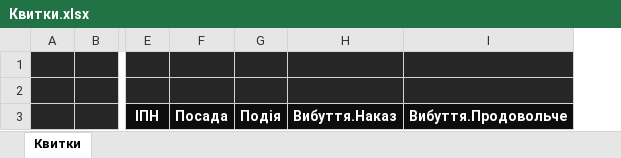
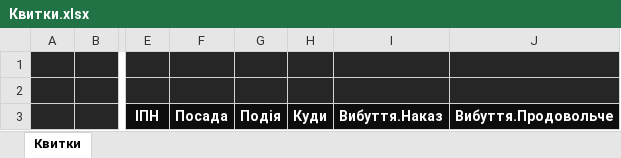
Before and after one commit to isrepeat/ExcelPrototype, an Excel workbook: PROJECTS/Documents/2. DocumentsGeneration/Results/Квитки.xlsx, sheet Квитки, drawn as a sheet; only a part is shown, gaps mark what is left out; values as stored, in another font and other column widths than the file's, no borders; conditional formats and table styles not drawn; the diff names each change by its address in the sheet, - before the commit and + after, or states it on an @@ line.

Commit message:
Update travel certificate templates and generation

```diff
--- a/PROJECTS/Documents/2. DocumentsGeneration/Results/Квитки.xlsx (sheet Квитки)
+++ b/PROJECTS/Documents/2. DocumentsGeneration/Results/Квитки.xlsx (sheet Квитки)
+column H, row 3: Куди
```
Also changed, not shown: PROJECTS/Documents/2. DocumentsGeneration/cfgDependencies.xlsx, PROJECTS/Documents/2. DocumentsGeneration/Генерація відпускних квитків.xlsm, 6 other files.
